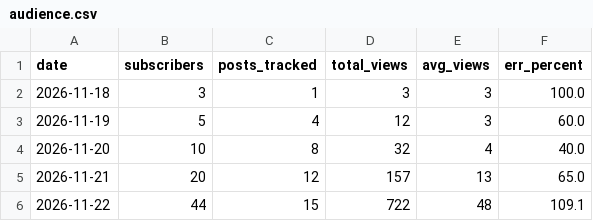
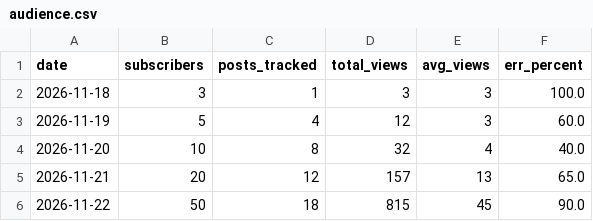
Before and after one commit to SENYANABE/opencall, a CSV file: data/audience.csv, drawn as a sheet.

```diff
--- a/data/audience.csv
+++ b/data/audience.csv
@@ -5,2 +5,2 @@ date,subscribers,posts_tracked,total_views,avg_views,err_percent
 2026-11-21,20,12,157,13,65.0
-2026-11-22,44,15,722,48,109.1
+2026-11-22,50,18,815,45,90.0
```
Also changed, not shown: data/log.csv, data/post_views.csv, 3 other files.
